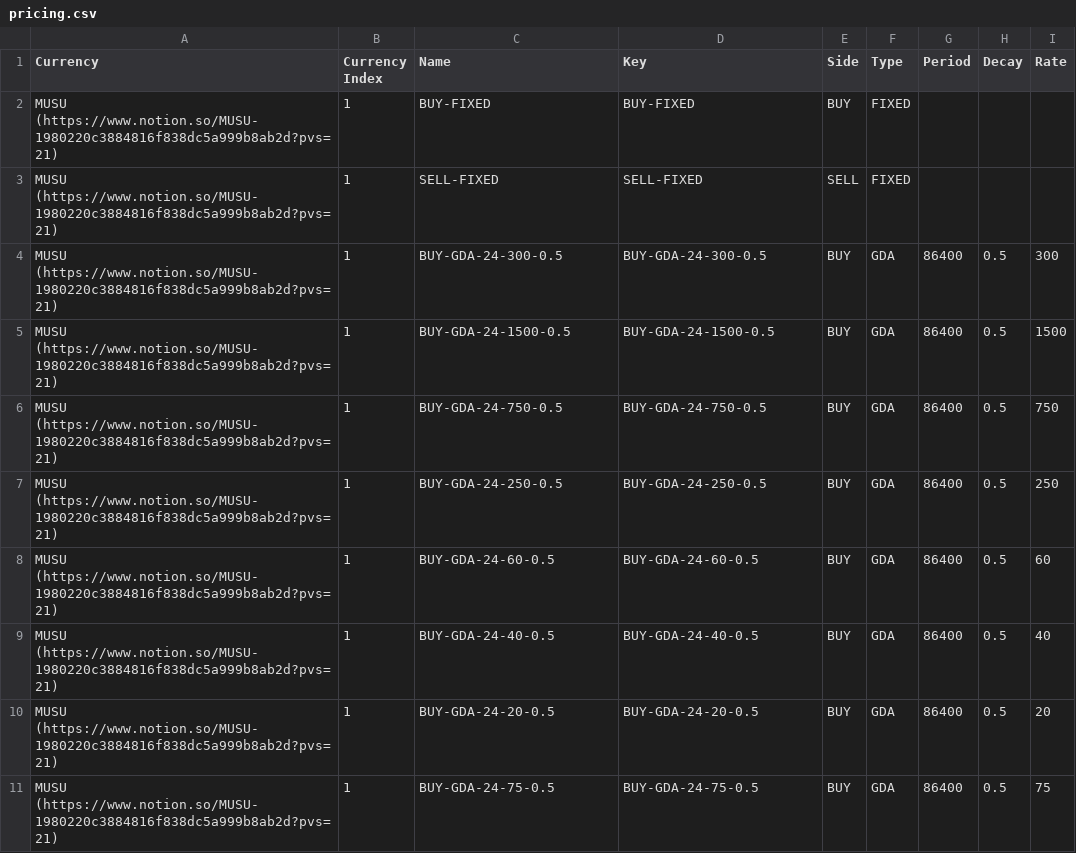
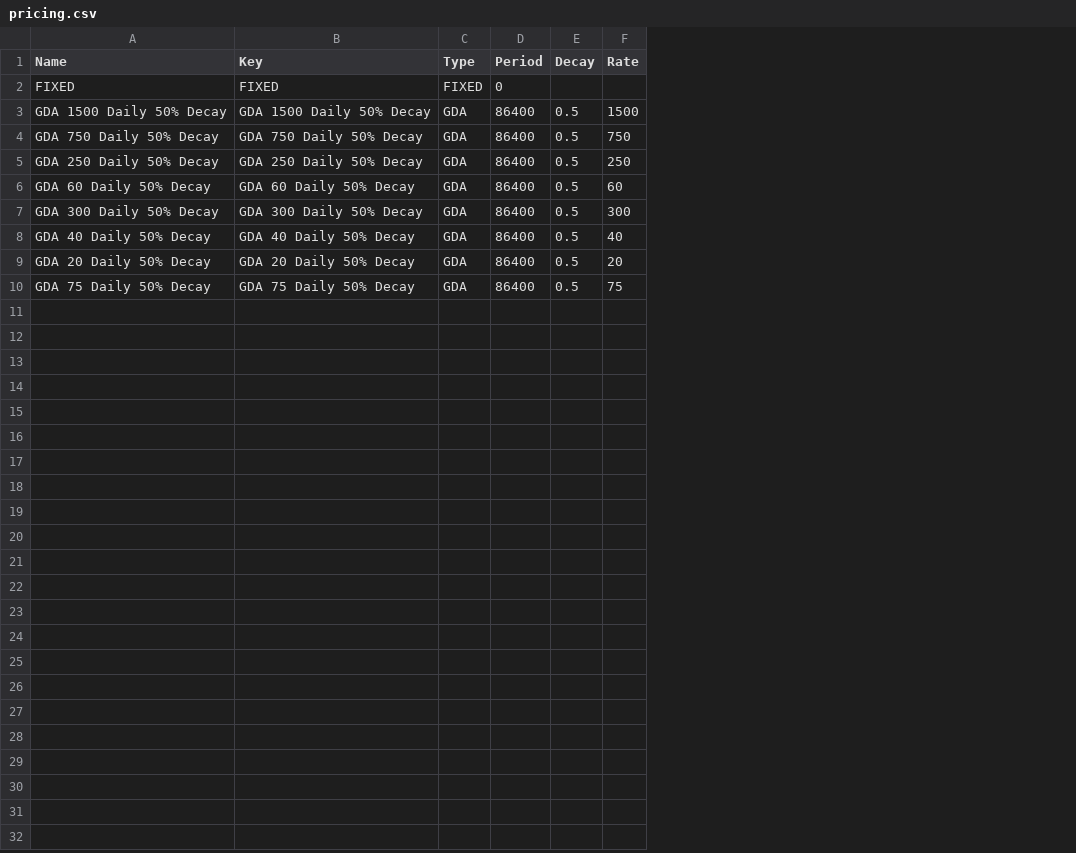
Before and after one commit to kanyaveral/kamigotchi, a CSV file: packages/contracts/deployment/world/data/listings/pricing.csv, drawn as a sheet; removed rows and columns are numbered as before the commit, all else as after; the diff names each change by its address in the sheet, - before the commit and + after, or states it on an @@ line.

```diff
--- a/packages/contracts/deployment/world/data/listings/pricing.csv
+++ b/packages/contracts/deployment/world/data/listings/pricing.csv
-column A (Currency), rows 5-11: all MUSU (https://www.notion.so/MUSU-1980220c3884816f838dc5a999b8ab2d?pvs=21)
-column B (Currency Index), rows 5-11: all 1
-column E (Side), rows 5-11: all BUY
-row 2: MUSU (https://www.notion.so/MUSU-1980220c3884816f838dc5a999b8ab2d?pvs=21) | 1 | BUY-FIXED | BUY-FIXED | BUY | FIXED
-row 3: MUSU (https://www.notion.so/MUSU-1980220c3884816f838dc5a999b8ab2d?pvs=21) | 1 | SELL-FIXED | SELL-FIXED | SELL | FIXED
-row 4: MUSU (https://www.notion.so/MUSU-1980220c3884816f838dc5a999b8ab2d?pvs=21) | 1 | BUY-GDA-24-300-0.5 | BUY-GDA-24-300-0.5 | BUY | GDA | 86400 | 0.5 | 300
+row 2: FIXED | FIXED | FIXED | 0
-A3 (Name): BUY-GDA-24-1500-0.5
+A3 (Name): GDA 1500 Daily 50% Decay
-B3 (Key): BUY-GDA-24-1500-0.5
+B3 (Key): GDA 1500 Daily 50% Decay
-A4 (Name): BUY-GDA-24-750-0.5
+A4 (Name): GDA 750 Daily 50% Decay
-B4 (Key): BUY-GDA-24-750-0.5
+B4 (Key): GDA 750 Daily 50% Decay
-A5 (Name): BUY-GDA-24-250-0.5
+A5 (Name): GDA 250 Daily 50% Decay
-B5 (Key): BUY-GDA-24-250-0.5
+B5 (Key): GDA 250 Daily 50% Decay
-A6 (Name): BUY-GDA-24-60-0.5
+A6 (Name): GDA 60 Daily 50% Decay
-B6 (Key): BUY-GDA-24-60-0.5
+B6 (Key): GDA 60 Daily 50% Decay
+row 7: GDA 300 Daily 50% Decay | GDA 300 Daily 50% Decay | GDA | 86400 | 0.5 | 300
-A8 (Name): BUY-GDA-24-40-0.5
+A8 (Name): GDA 40 Daily 50% Decay
-B8 (Key): BUY-GDA-24-40-0.5
+B8 (Key): GDA 40 Daily 50% Decay
-A9 (Name): BUY-GDA-24-20-0.5
+A9 (Name): GDA 20 Daily 50% Decay
-B9 (Key): BUY-GDA-24-20-0.5
+B9 (Key): GDA 20 Daily 50% Decay
-A10 (Name): BUY-GDA-24-75-0.5
+A10 (Name): GDA 75 Daily 50% Decay
-B10 (Key): BUY-GDA-24-75-0.5
+B10 (Key): GDA 75 Daily 50% Decay
```
Also changed, not shown: packages/contracts/deployment/world/data/crafting/recipes.csv, packages/contracts/deployment/world/data/items/allos.csv, 34 other files.
